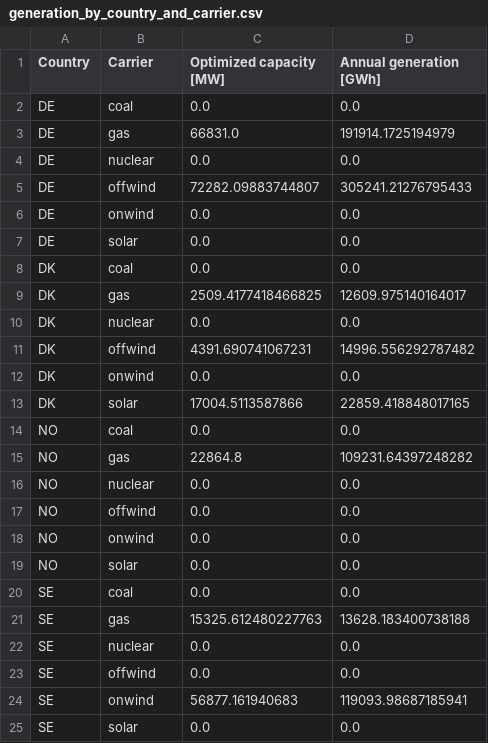
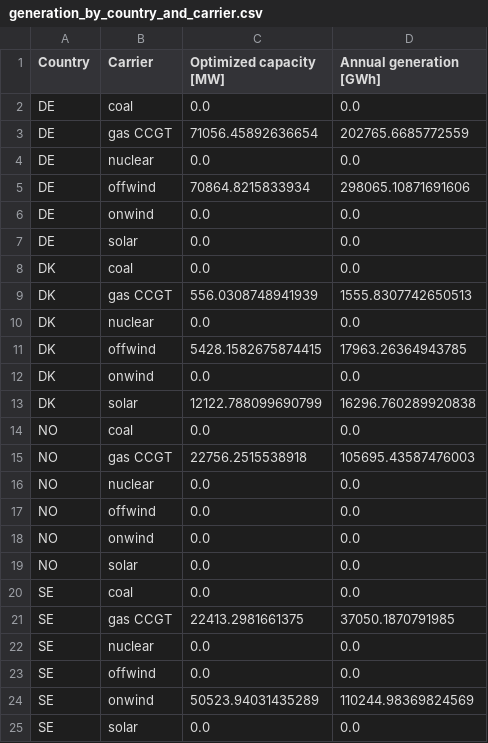
Before and after one commit to TomKae00/IES, a CSV file: results/task_d_analysis/generation_by_country_and_carrier.csv, drawn as a sheet.

```diff
--- a/results/task_d_analysis/generation_by_country_and_carrier.csv
+++ b/results/task_d_analysis/generation_by_country_and_carrier.csv
@@ -2,5 +2,5 @@ Country,Carrier,Optimized capacity [MW],Annual generation [GWh]
 DE,coal,0.0,0.0
-DE,gas,66831.0,191914.1725194979
+DE,gas CCGT,71056.45892636654,202765.6685772559
 DE,nuclear,0.0,0.0
-DE,offwind,72282.09883744807,305241.21276795433
+DE,offwind,70864.8215833934,298065.10871691606
 DE,onwind,0.0,0.0
@@ -8,9 +8,9 @@ DE,solar,0.0,0.0
 DK,coal,0.0,0.0
-DK,gas,2509.4177418466825,12609.975140164017
+DK,gas CCGT,556.0308748941939,1555.8307742650513
 DK,nuclear,0.0,0.0
-DK,offwind,4391.690741067231,14996.556292787482
+DK,offwind,5428.1582675874415,17963.26364943785
 DK,onwind,0.0,0.0
-DK,solar,17004.5113587866,22859.418848017165
+DK,solar,12122.788099690799,16296.760289920838
 NO,coal,0.0,0.0
-NO,gas,22864.8,109231.64397248282
+NO,gas CCGT,22756.2515538918,105695.43587476003
 NO,nuclear,0.0,0.0
@@ -20,6 +20,6 @@ NO,solar,0.0,0.0
 SE,coal,0.0,0.0
-SE,gas,15325.612480227763,13628.183400738188
+SE,gas CCGT,22413.2981661375,37050.1870791985
 SE,nuclear,0.0,0.0
 SE,offwind,0.0,0.0
-SE,onwind,56877.161940683,119093.98687185941
+SE,onwind,50523.94031435289,110244.98369824569
 SE,solar,0.0,0.0
```
Also changed, not shown: results/task_d_analysis/data_for_last_step.csv, results/task_d_analysis/denmark_export_origin.csv, 11 other files.
